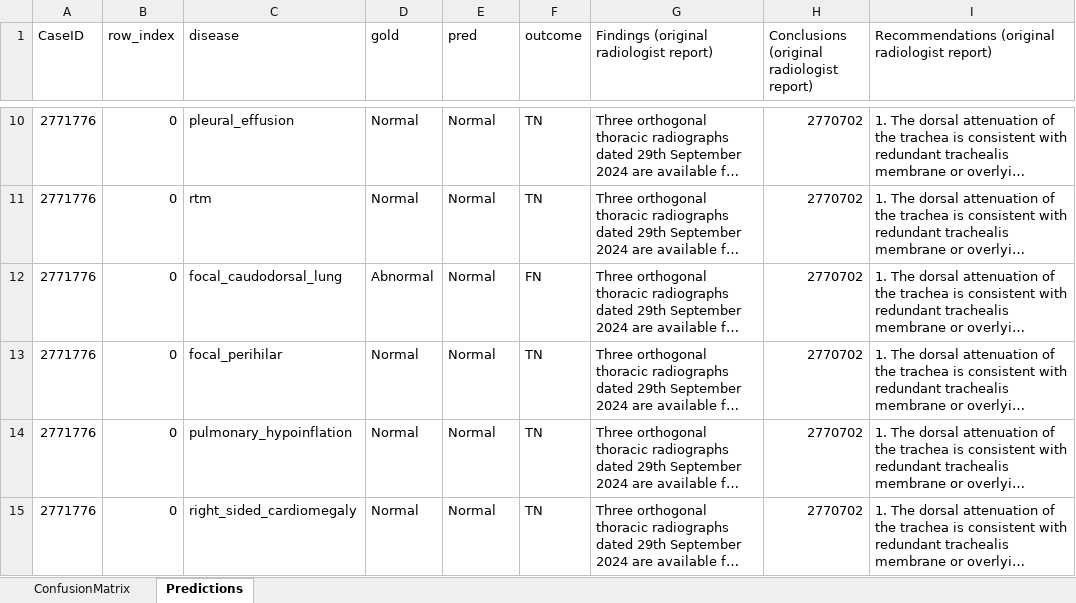
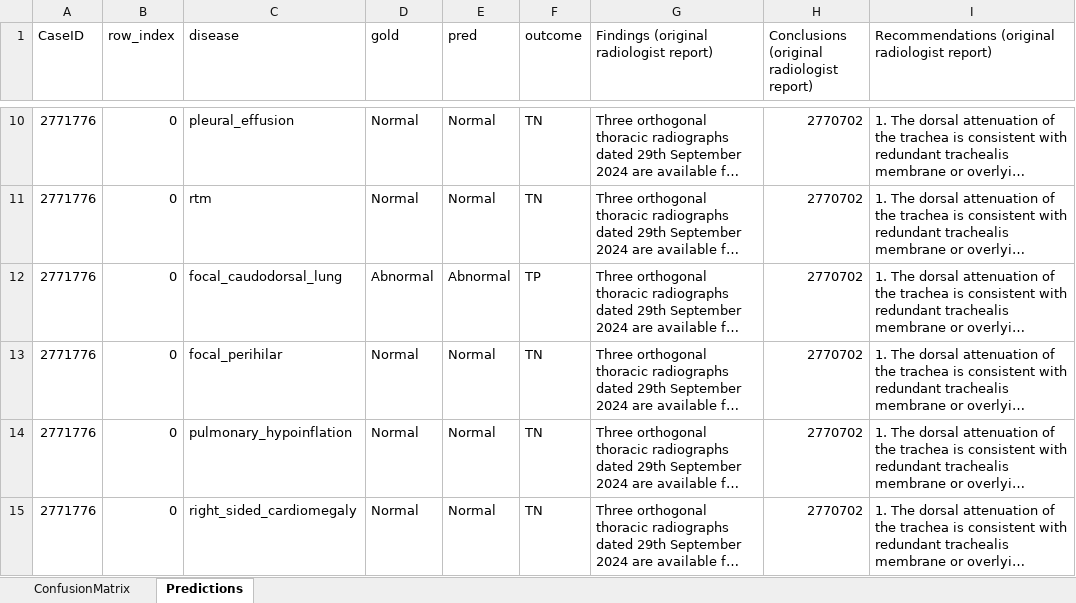
Before and after one commit to fanzyyy103/2026_Winter_Project, an Excel workbook: outputs/out_input1_GPT(2).xlsx, sheet Predictions, drawn as a sheet; only a part is shown, gaps mark what is left out; long unchanged cells end in …; values as stored, in another font and other column widths than the file's, no borders; the diff names each change by its address in the sheet, - before the commit and + after, or states it on an @@ line.

```diff
--- a/outputs/out_input1_GPT(2).xlsx (sheet Predictions)
+++ b/outputs/out_input1_GPT(2).xlsx (sheet Predictions)
-E12 (pred): Normal
+E12 (pred): Abnormal
-F12 (outcome): FN
+F12 (outcome): TP
```
Also changed, not shown: sheet ConfusionMatrix, 3 other files.
